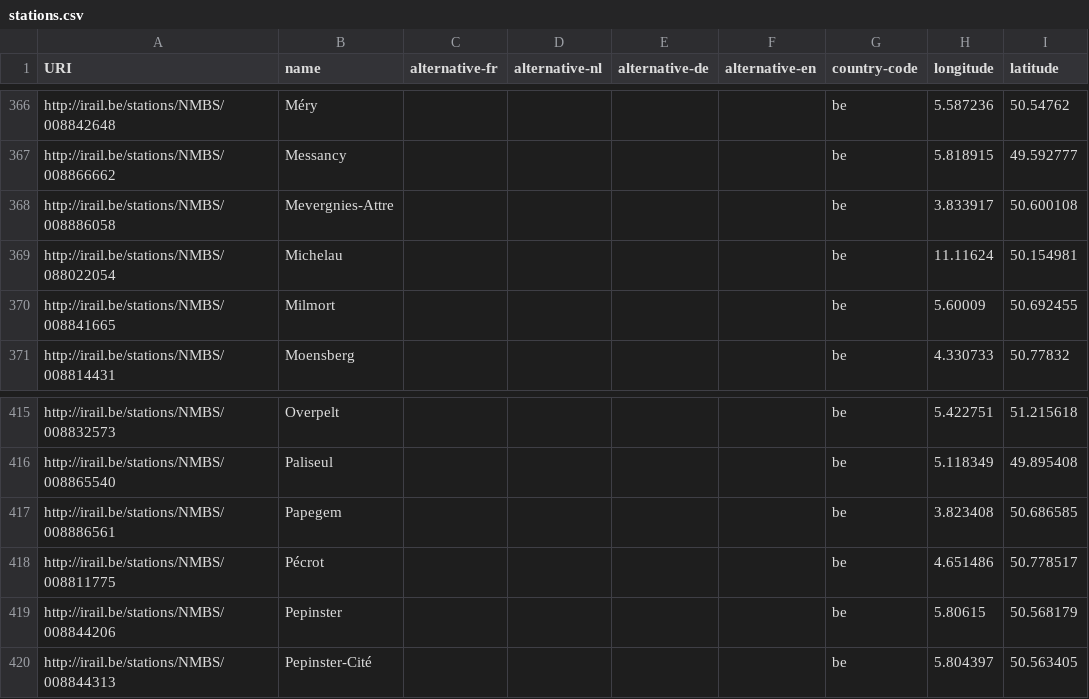
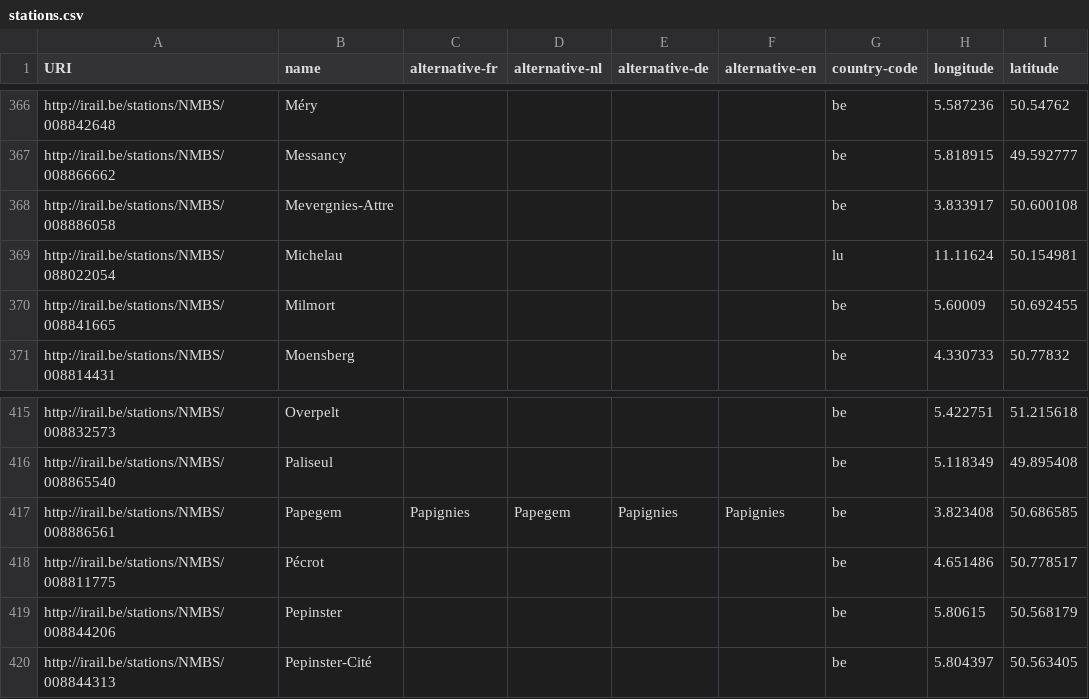
Before and after one commit to iRail/stations, a CSV file: stations.csv, drawn as a sheet; only a part is shown, gaps mark what is left out; the diff names each change by its address in the sheet, - before the commit and + after, or states it on an @@ line.

Commit message:
Add alternative name Papegem

```diff
--- a/stations.csv
+++ b/stations.csv
-G369 (country-code): be
+G369 (country-code): lu
-C417 (alternative-fr): (empty)
+C417 (alternative-fr): Papignies
-D417 (alternative-nl): (empty)
+D417 (alternative-nl): Papegem
-E417 (alternative-de): (empty)
+E417 (alternative-de): Papignies
-F417 (alternative-en): (empty)
+F417 (alternative-en): Papignies
```
